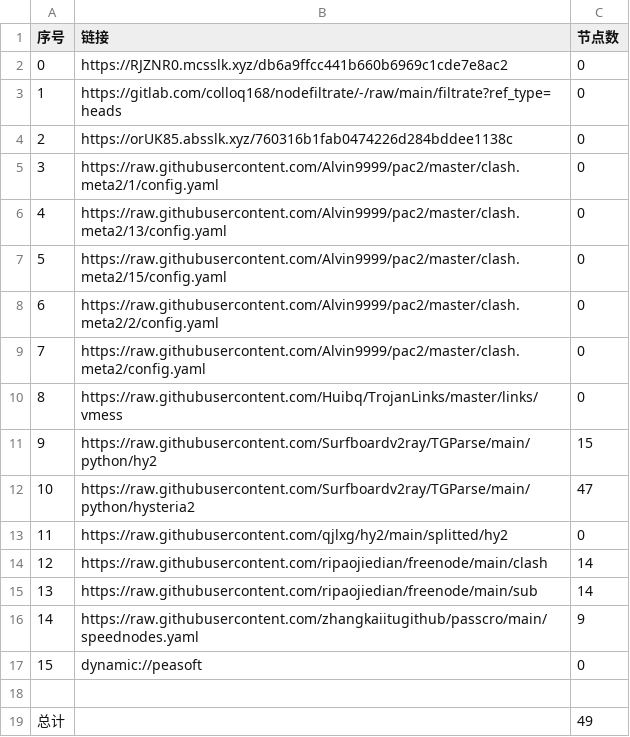
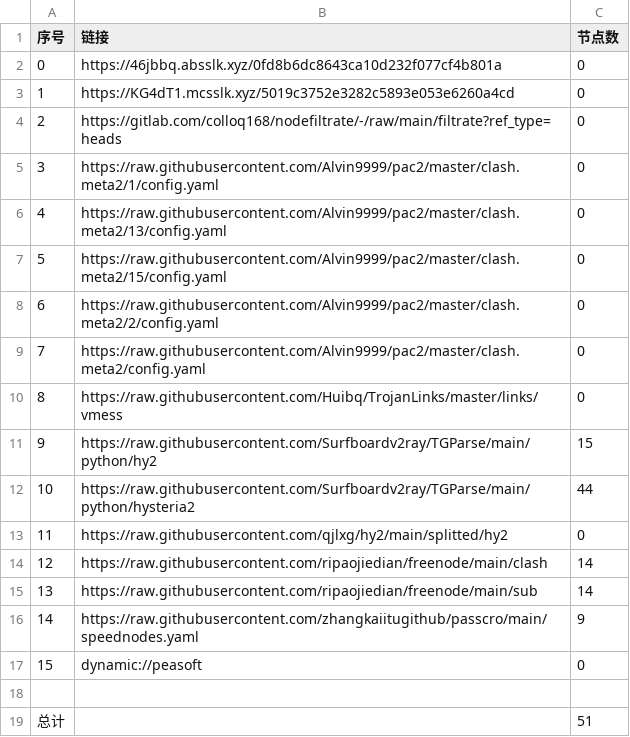
Before and after one commit to A2722629488/zidongpachong, a CSV file: list_result.csv, drawn as a sheet.

```diff
--- a/list_result.csv
+++ b/list_result.csv
@@ -1,5 +1,5 @@
 序号,链接,节点数
-0,https://RJZNR0.mcsslk.xyz/db6a9ffcc441b660b6969c1cde7e8ac2,0
-1,https://gitlab.com/colloq168/nodefiltrate/-/raw/main/filtrate?ref_type=heads,0
-2,https://orUK85.absslk.xyz/760316b1fab0474226d284bddee1138c,0
+0,https://46jbbq.absslk.xyz/0fd8b6dc8643ca10d232f077cf4b801a,0
+1,https://KG4dT1.mcsslk.xyz/5019c3752e3282c5893e053e6260a4cd,0
+2,https://gitlab.com/colloq168/nodefiltrate/-/raw/main/filtrate?ref_type=heads,0
 3,https://raw.githubusercontent.com/Alvin9999/pac2/master/clash.meta2/1/config.yaml,0
@@ -11,3 +11,3 @@
 9,https://raw.githubusercontent.com/Surfboardv2ray/TGParse/main/python/hy2,15
-10,https://raw.githubusercontent.com/Surfboardv2ray/TGParse/main/python/hysteria2,47
+10,https://raw.githubusercontent.com/Surfboardv2ray/TGParse/main/python/hysteria2,44
 11,https://raw.githubusercontent.com/qjlxg/hy2/main/splitted/hy2,0
@@ -18,2 +18,2 @@
 
-总计,,49
+总计,,51
```
Also changed, not shown: 3 other files.
